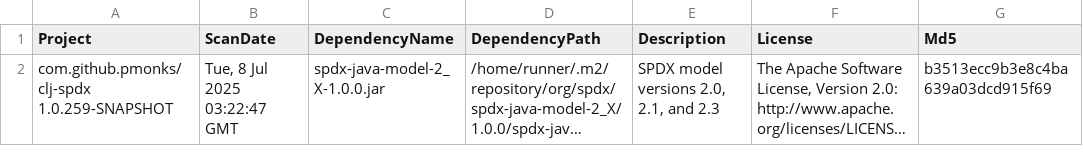
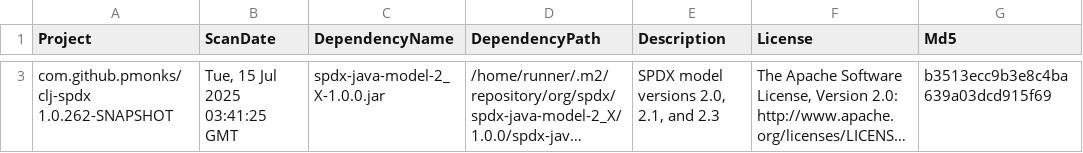
Before and after one commit to pmonks/clj-spdx, a CSV file: nvd/dependency-check-report.csv, drawn as a sheet; only a part is shown, gaps mark what is left out; long unchanged cells end in …; addresses are those after the commit; the diff covers the shown part only; the diff names each change by its address in the sheet, - before the commit and + after, or states it on an @@ line.

```diff
--- a/nvd/dependency-check-report.csv
+++ b/nvd/dependency-check-report.csv
-A3 (Project): com.github.pmonks/clj-spdx 1.0.259-SNAPSHOT
+A3 (Project): com.github.pmonks/clj-spdx 1.0.262-SNAPSHOT
-B3 (ScanDate): Tue, 8 Jul 2025 03:22:47 GMT
+B3 (ScanDate): Tue, 15 Jul 2025 03:41:25 GMT
```
Also changed, not shown: 1 added row elsewhere in this file, 8 other files.
